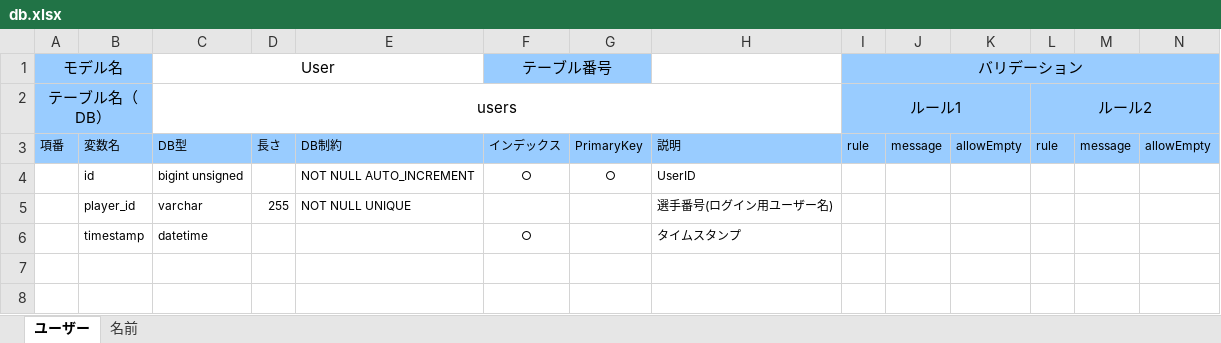
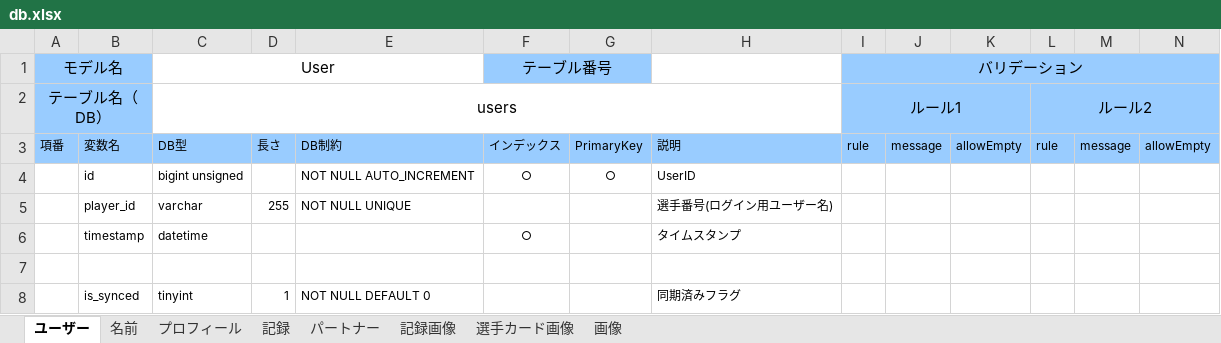
Before and after one commit to sports-time-machine/ST_DB, an Excel workbook: ST_Register/db.xlsx, sheet ユーザー, drawn as a sheet; only a part is shown; values as stored, in another font and other column widths than the file's, no borders; rows hold the shown columns only; the diff names each change by its address in the sheet, - before the commit and + after, or states it on an @@ line.

```diff
--- a/ST_Register/db.xlsx (sheet ユーザー)
+++ b/ST_Register/db.xlsx (sheet ユーザー)
+sheet tab: プロフィール
+sheet tab: 記録
+sheet tab: パートナー
+sheet tab: 記録画像
+sheet tab: 選手カード画像
+sheet tab: 画像
+row 7: (empty)
+row 8:  | is_synced | tinyint | 1 | NOT NULL DEFAULT 0 |  |  | 同期済みフラグ
```
